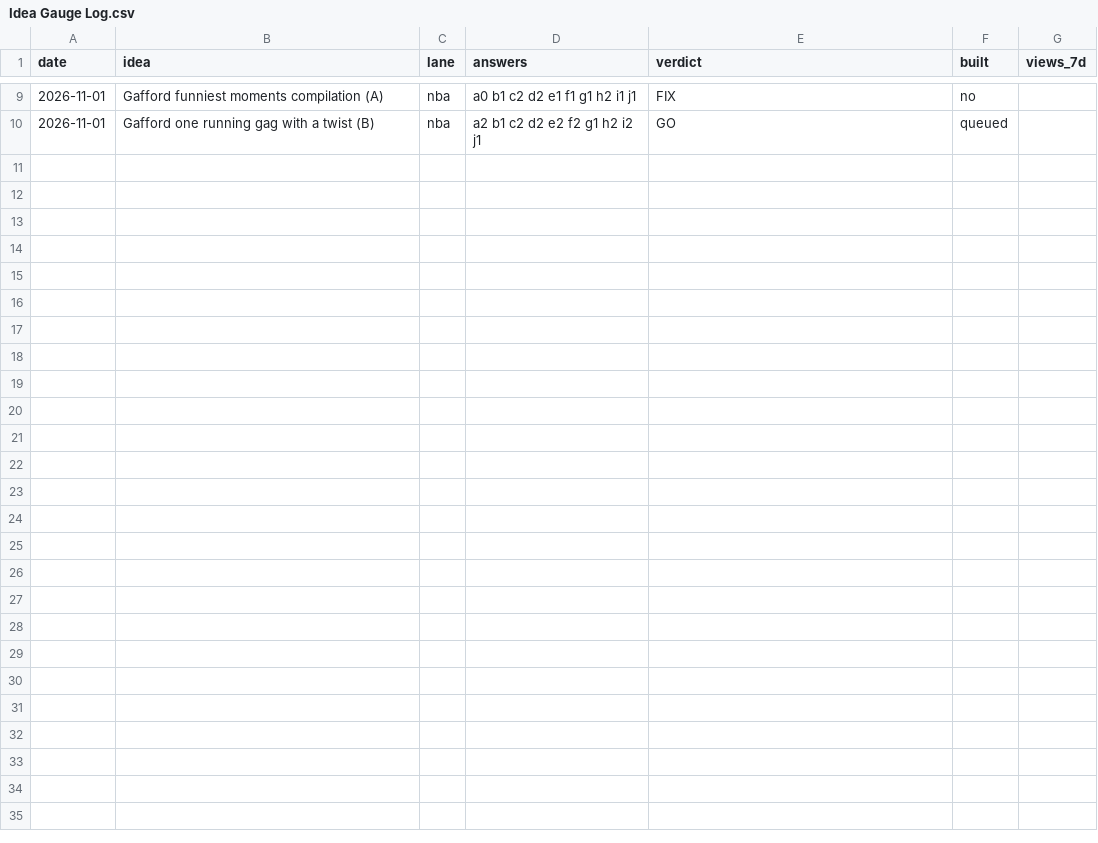
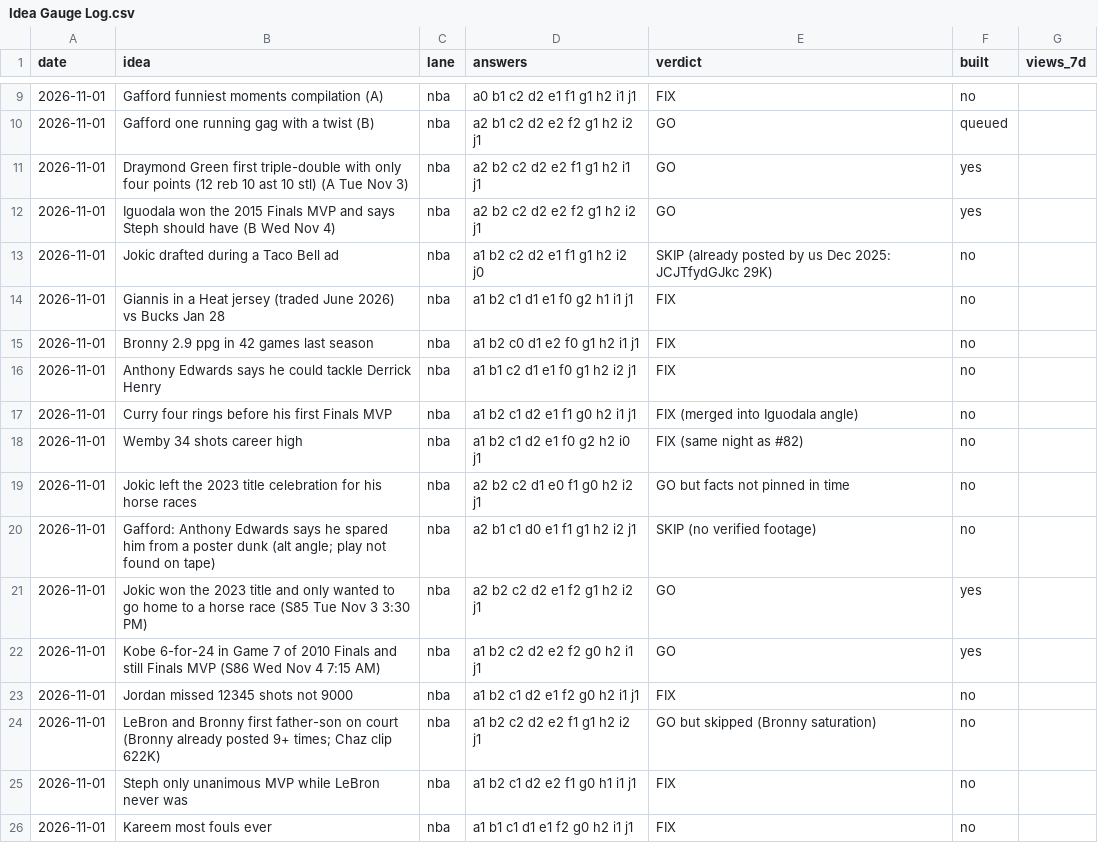
Before and after one commit to shsdhd99-netizen/metasports-shorts, a CSV file: Research Notes/Idea Gauge Log.csv, drawn as a sheet; only a part is shown, gaps mark what is left out.

```diff
--- a/Research Notes/Idea Gauge Log.csv
+++ b/Research Notes/Idea Gauge Log.csv
@@ -10 +10,17 @@ date,idea,lane,answers,verdict,built,views_7d
 2026-11-01,Gafford one running gag with a twist (B),nba,a2 b1 c2 d2 e2 f2 g1 h2 i2 j1,GO,queued,
+2026-11-01,Draymond Green first triple-double with only four points (12 reb 10 ast 10 stl) (A Tue Nov 3),nba,a2 b2 c2 d2 e2 f1 g1 h2 i1 j1,GO,yes,
+2026-11-01,Iguodala won the 2015 Finals MVP and says Steph should have (B Wed Nov 4),nba,a2 b2 c2 d2 e2 f2 g1 h2 i2 j1,GO,yes,
+2026-11-01,Jokic drafted during a Taco Bell ad,nba,a1 b2 c2 d2 e1 f1 g1 h2 i2 j0,SKIP (already posted by us Dec 2025: JCJTfydGJkc 29K),no,
+2026-11-01,Giannis in a Heat jersey (traded June 2026) vs Bucks Jan 28,nba,a1 b2 c1 d1 e1 f0 g2 h1 i1 j1,FIX,no,
+2026-11-01,Bronny 2.9 ppg in 42 games last season,nba,a1 b2 c0 d1 e2 f0 g1 h2 i1 j1,FIX,no,
+2026-11-01,Anthony Edwards says he could tackle Derrick Henry,nba,a1 b1 c2 d1 e1 f0 g1 h2 i2 j1,FIX,no,
+2026-11-01,Curry four rings before his first Finals MVP,nba,a1 b2 c1 d2 e1 f1 g0 h2 i1 j1,FIX (merged into Iguodala angle),no,
+2026-11-01,Wemby 34 shots career high,nba,a1 b2 c1 d2 e1 f0 g2 h2 i0 j1,FIX (same night as #82),no,
+2026-11-01,Jokic left the 2023 title celebration for his horse races,nba,a2 b2 c2 d1 e0 f1 g0 h2 i2 j1,GO but facts not pinned in time,no,
+2026-11-01,Gafford: Anthony Edwards says he spared him from a poster dunk (alt angle; play not found on tape),nba,a2 b1 c1 d0 e1 f1 g1 h2 i2 j1,SKIP (no verified footage),no,
+2026-11-01,Jokic won the 2023 title and only wanted to go home to a horse race (S85 Tue Nov 3 3:30 PM),nba,a2 b2 c2 d2 e1 f2 g1 h2 i2 j1,GO,yes,
+2026-11-01,Kobe 6-for-24 in Game 7 of 2010 Finals and still Finals MVP (S86 Wed Nov 4 7:15 AM),nba,a1 b2 c2 d2 e2 f2 g0 h2 i1 j1,GO,yes,
+2026-11-01,Jordan missed 12345 shots not 9000,nba,a1 b2 c1 d2 e1 f2 g0 h2 i1 j1,FIX,no,
+2026-11-01,LeBron and Bronny first father-son on court (Bronny already posted 9+ times; Chaz clip 622K),nba,a1 b2 c2 d2 e2 f1 g1 h2 i2 j1,GO but skipped (Bronny saturation),no,
+2026-11-01,Steph only unanimous MVP while LeBron never was,nba,a1 b2 c1 d2 e2 f1 g0 h1 i1 j1,FIX,no,
+2026-11-01,Kareem most fouls ever,nba,a1 b1 c1 d1 e1 f2 g0 h2 i1 j1,FIX,no,
```
Also changed, not shown: 13 other files.
